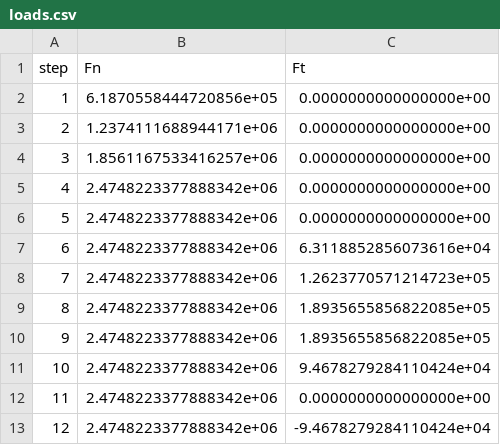
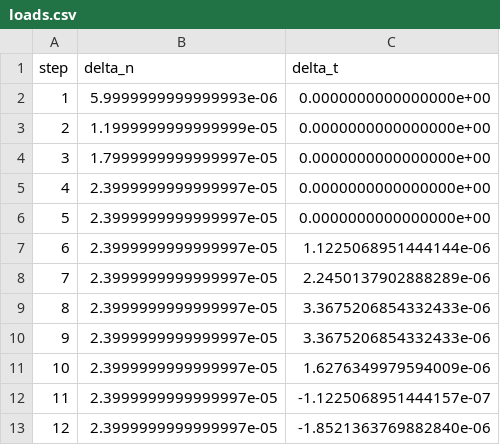
Before and after one commit to nishantsaroj20/kepler-benchmarks, a CSV file: tasks/engineering-sciences/mechanical-engineering/fea-contact-shift/environment/data/practice/practice_03/loads.csv, drawn as a sheet.

```diff
--- a/tasks/engineering-sciences/mechanical-engineering/fea-contact-shift/environment/data/practice/practice_03/loads.csv
+++ b/tasks/engineering-sciences/mechanical-engineering/fea-contact-shift/environment/data/practice/practice_03/loads.csv
@@ -1,13 +1,13 @@
-step,Fn,Ft
-1,6.1870558444720856e+05,0.0000000000000000e+00
-2,1.2374111688944171e+06,0.0000000000000000e+00
-3,1.8561167533416257e+06,0.0000000000000000e+00
-4,2.4748223377888342e+06,0.0000000000000000e+00
-5,2.4748223377888342e+06,0.0000000000000000e+00
-6,2.4748223377888342e+06,6.3118852856073616e+04
-7,2.4748223377888342e+06,1.2623770571214723e+05
-8,2.4748223377888342e+06,1.8935655856822085e+05
-9,2.4748223377888342e+06,1.8935655856822085e+05
-10,2.4748223377888342e+06,9.4678279284110424e+04
-11,2.4748223377888342e+06,0.0000000000000000e+00
-12,2.4748223377888342e+06,-9.4678279284110424e+04
+step,delta_n,delta_t
+1,5.9999999999999993e-06,0.0000000000000000e+00
+2,1.1999999999999999e-05,0.0000000000000000e+00
+3,1.7999999999999997e-05,0.0000000000000000e+00
+4,2.3999999999999997e-05,0.0000000000000000e+00
+5,2.3999999999999997e-05,0.0000000000000000e+00
+6,2.3999999999999997e-05,1.1225068951444144e-06
+7,2.3999999999999997e-05,2.2450137902888289e-06
+8,2.3999999999999997e-05,3.3675206854332433e-06
+9,2.3999999999999997e-05,3.3675206854332433e-06
+10,2.3999999999999997e-05,1.6276349979594009e-06
+11,2.3999999999999997e-05,-1.1225068951444157e-07
+12,2.3999999999999997e-05,-1.8521363769882840e-06
```
Also changed, not shown: tasks/engineering-sciences/mechanical-engineering/fea-contact-shift/environment/data/practice/practice_01/loads.csv, tasks/engineering-sciences/mechanical-engineering/fea-contact-shift/environment/data/practice/practice_02/loads.csv, 41 other files.
